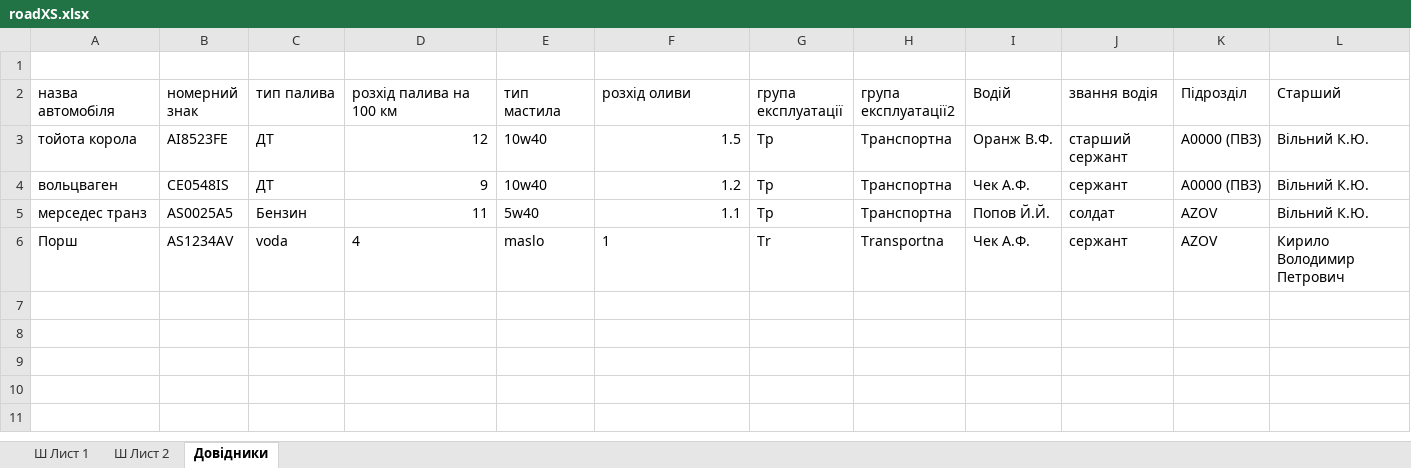
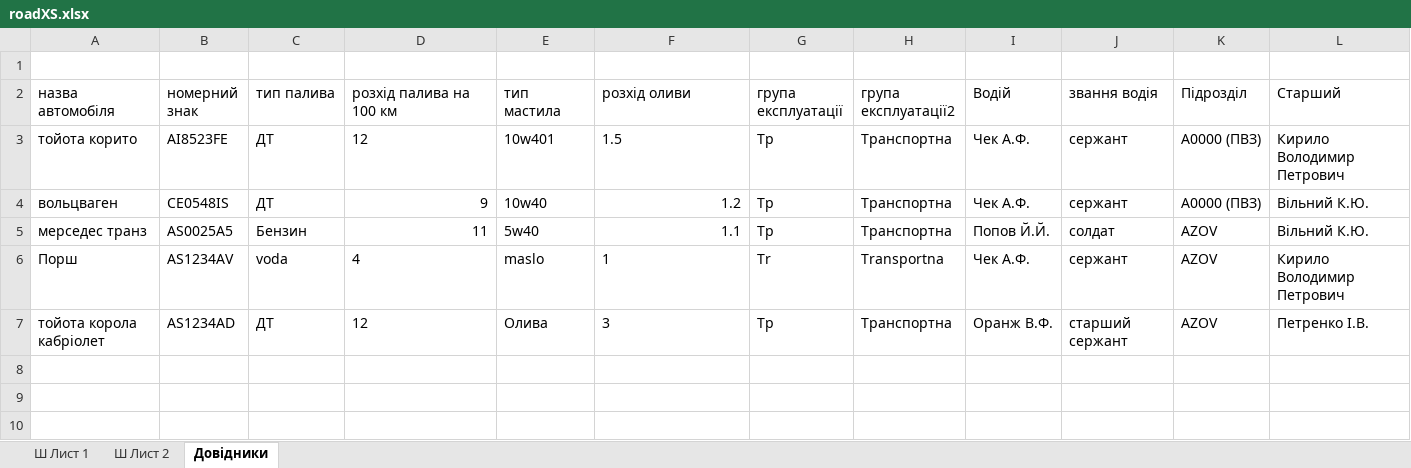
Before and after one commit to mikhail2574/project-road-map, an Excel workbook: src/backend/fileStorage/excel/roadXS.xlsx, sheet Довідники, drawn as a sheet; only a part is shown; values as stored, in another font and other column widths than the file's, no borders; table styles not drawn; removed rows and columns are numbered as before the commit, all else as after; rows hold the shown columns only; the diff names each change by its address in the sheet, - before the commit and + after, or states it on an @@ line.

```diff
--- a/src/backend/fileStorage/excel/roadXS.xlsx (sheet Довідники)
+++ b/src/backend/fileStorage/excel/roadXS.xlsx (sheet Довідники)
-A3 (назва автомобіля): тойота корола
+A3 (назва автомобіля): тойота корито
-D3 alignment: right
+D3 alignment: left
-E3 (тип мастила): 10w40
+E3 (тип мастила): 10w401
-F3 alignment: right
+F3 alignment: left
-I3 (Водій): Оранж В.Ф.
+I3 (Водій): Чек А.Ф.
-J3 (звання водія): старший сержант
+J3 (звання водія): сержант
-L3 (Старший): Вільний К.Ю.
+L3 (Старший): Кирило Володимир Петрович
-row 7: (empty)
+row 7: тойота корола кабріолет | AS1234AD | ДТ | 12 | Олива | 3 | Тр | Транспортна | Оранж В.Ф. | старший сержант | AZOV | Петренко І.В.
```
Also changed, not shown: 13 other files.
